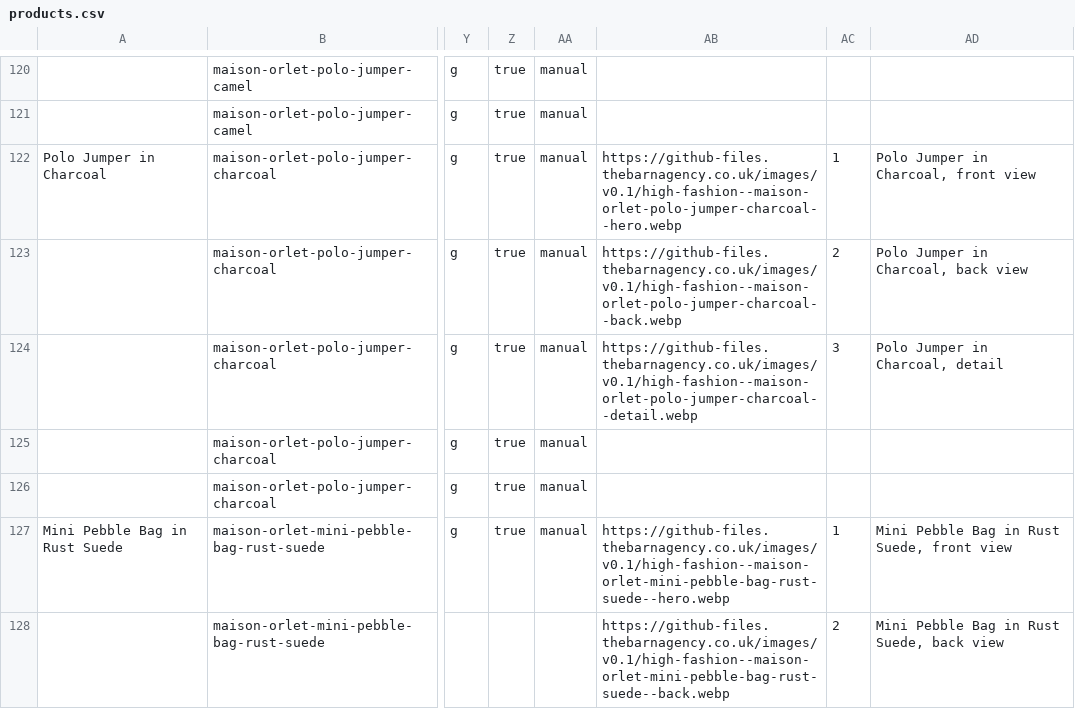
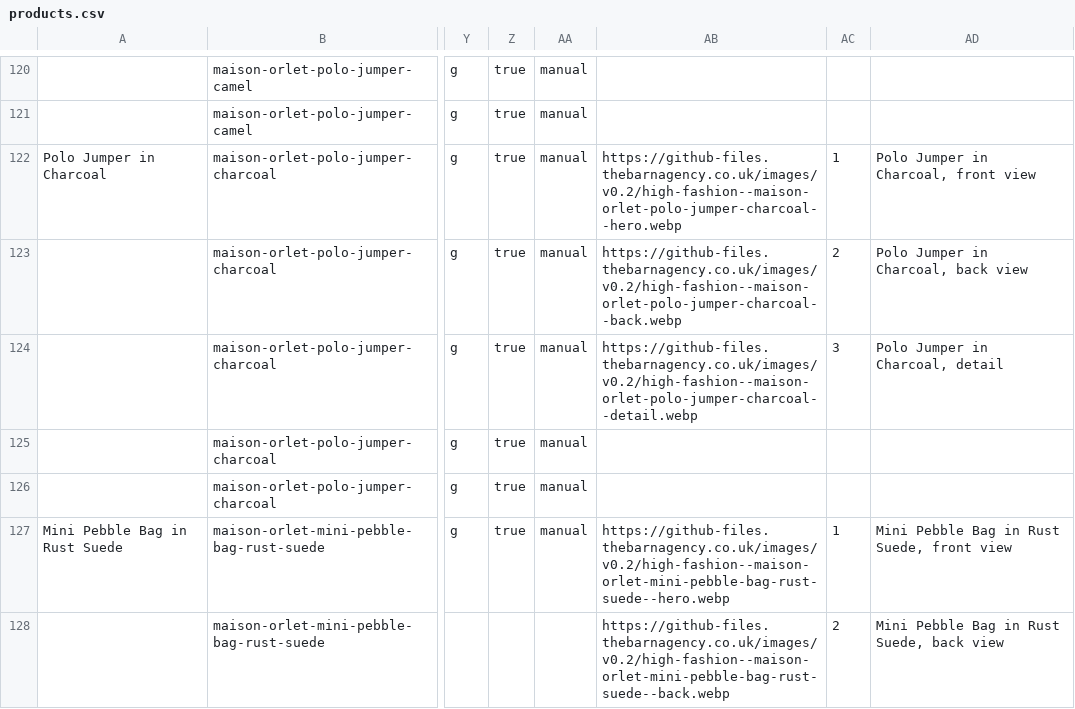
Before and after one commit to thebarnagency/shopify-sample-catalogues, a CSV file: stores/maison-orlet/products.csv, drawn as a sheet; only a part is shown, gaps mark what is left out; the diff covers the shown part only; the diff names each change by its address in the sheet, - before the commit and + after, or states it on an @@ line.

```diff
--- a/stores/maison-orlet/products.csv
+++ b/stores/maison-orlet/products.csv
-AB122: https://github-files.thebarnagency.co.uk/images/v0.1/high-fashion--maison-orlet-polo-jumper-charcoal--hero.webp
+AB122: https://github-files.thebarnagency.co.uk/images/v0.2/high-fashion--maison-orlet-polo-jumper-charcoal--hero.webp
-AB123: https://github-files.thebarnagency.co.uk/images/v0.1/high-fashion--maison-orlet-polo-jumper-charcoal--back.webp
+AB123: https://github-files.thebarnagency.co.uk/images/v0.2/high-fashion--maison-orlet-polo-jumper-charcoal--back.webp
-AB124: https://github-files.thebarnagency.co.uk/images/v0.1/high-fashion--maison-orlet-polo-jumper-charcoal--detail.webp
+AB124: https://github-files.thebarnagency.co.uk/images/v0.2/high-fashion--maison-orlet-polo-jumper-charcoal--detail.webp
-AB127: https://github-files.thebarnagency.co.uk/images/v0.1/high-fashion--maison-orlet-mini-pebble-bag-rust-suede--hero.webp
+AB127: https://github-files.thebarnagency.co.uk/images/v0.2/high-fashion--maison-orlet-mini-pebble-bag-rust-suede--hero.webp
-AB128: https://github-files.thebarnagency.co.uk/images/v0.1/high-fashion--maison-orlet-mini-pebble-bag-rust-suede--back.webp
+AB128: https://github-files.thebarnagency.co.uk/images/v0.2/high-fashion--maison-orlet-mini-pebble-bag-rust-suede--back.webp
```
Also changed, not shown: 115 edited cells elsewhere in this file, stores/lune-atelier/products-rich.csv, stores/lune-atelier/products.csv, 34 other files.
